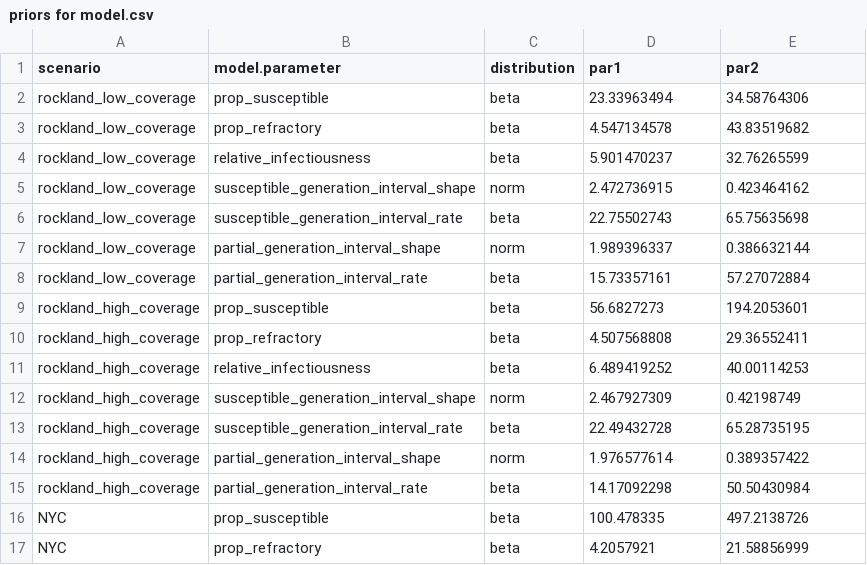
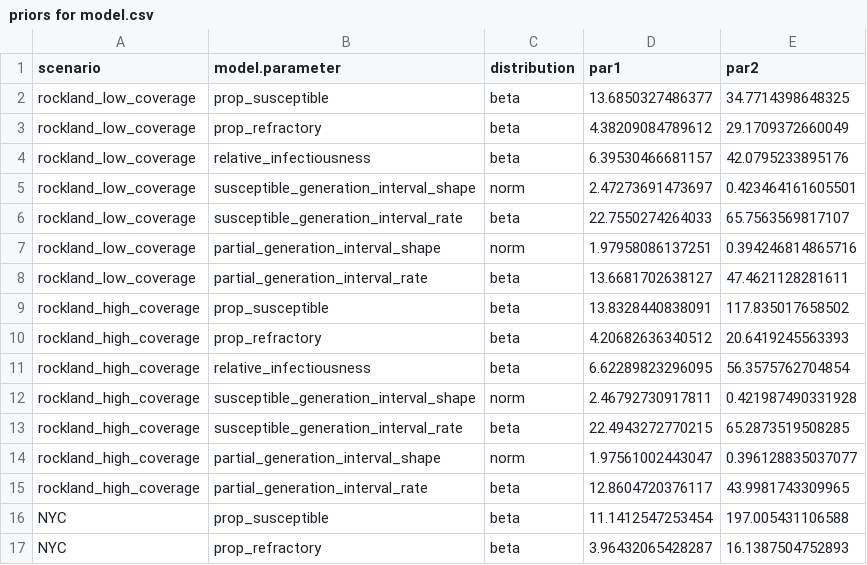
Before and after one commit to jameshay218/paralytic_polio_estimates, a CSV file: pars/priors for model.csv, drawn as a sheet; only a part is shown; the diff covers the shown part only.

Commit message:
New parameters with lower susceptible fraction

```diff
--- a/pars/priors for model.csv
+++ b/pars/priors for model.csv
@@ -2,16 +2,16 @@ scenario,model.parameter,distribution,par1,par2
-rockland_low_coverage,prop_susceptible,beta,23.33963494,34.58764306
-rockland_low_coverage,prop_refractory,beta,4.547134578,43.83519682
-rockland_low_coverage,relative_infectiousness,beta,5.901470237,32.76265599
-rockland_low_coverage,susceptible_generation_interval_shape,norm,2.472736915,0.423464162
-rockland_low_coverage,susceptible_generation_interval_rate,beta,22.75502743,65.75635698
-rockland_low_coverage,partial_generation_interval_shape,norm,1.989396337,0.386632144
-rockland_low_coverage,partial_generation_interval_rate,beta,15.73357161,57.27072884
-rockland_high_coverage,prop_susceptible,beta,56.6827273,194.2053601
-rockland_high_coverage,prop_refractory,beta,4.507568808,29.36552411
-rockland_high_coverage,relative_infectiousness,beta,6.489419252,40.00114253
-rockland_high_coverage,susceptible_generation_interval_shape,norm,2.467927309,0.42198749
-rockland_high_coverage,susceptible_generation_interval_rate,beta,22.49432728,65.28735195
-rockland_high_coverage,partial_generation_interval_shape,norm,1.976577614,0.389357422
-rockland_high_coverage,partial_generation_interval_rate,beta,14.17092298,50.50430984
-NYC,prop_susceptible,beta,100.478335,497.2138726
-NYC,prop_refractory,beta,4.2057921,21.58856999
+"rockland_low_coverage","prop_susceptible","beta",13.6850327486377,34.7714398648325
+"rockland_low_coverage","prop_refractory","beta",4.38209084789612,29.1709372660049
+"rockland_low_coverage","relative_infectiousness","beta",6.39530466681157,42.0795233895176
+"rockland_low_coverage","susceptible_generation_interval_shape","norm",2.47273691473697,0.423464161605501
+"rockland_low_coverage","susceptible_generation_interval_rate","beta",22.7550274264033,65.7563569817107
+"rockland_low_coverage","partial_generation_interval_shape","norm",1.97958086137251,0.394246814865716
+"rockland_low_coverage","partial_generation_interval_rate","beta",13.6681702638127,47.4621128281611
+"rockland_high_coverage","prop_susceptible","beta",13.8328440838091,117.835017658502
+"rockland_high_coverage","prop_refractory","beta",4.20682636340512,20.6419245563393
+"rockland_high_coverage","relative_infectiousness","beta",6.62289823296095,56.3575762704854
+"rockland_high_coverage","susceptible_generation_interval_shape","norm",2.46792730917811,0.421987490331928
+"rockland_high_coverage","susceptible_generation_interval_rate","beta",22.4943272770215,65.2873519508285
+"rockland_high_coverage","partial_generation_interval_shape","norm",1.97561002443047,0.396128835037077
+"rockland_high_coverage","partial_generation_interval_rate","beta",12.8604720376117,43.9981743309965
+"NYC","prop_susceptible","beta",11.1412547253454,197.005431106588
+"NYC","prop_refractory","beta",3.96432065428287,16.1387504752893
```
Also changed, not shown: 10 edited cells elsewhere in this file, 21 other files.
